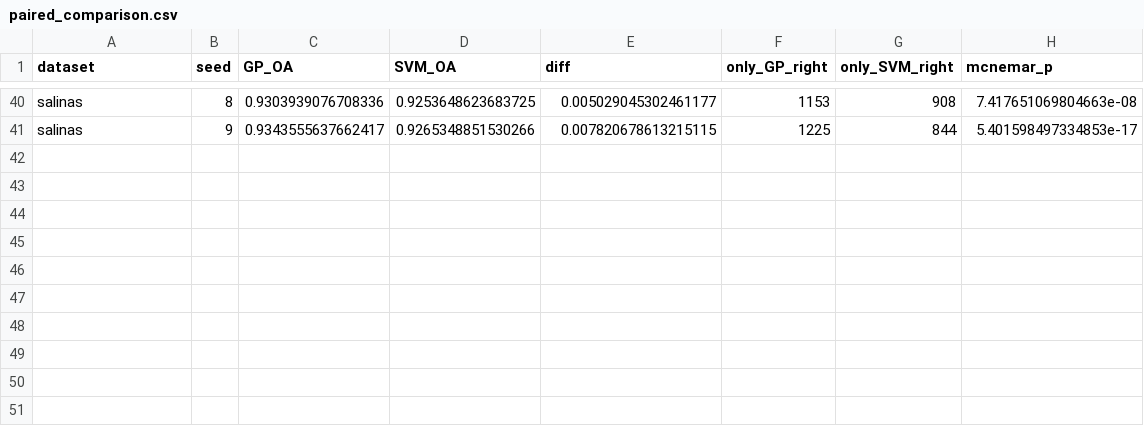
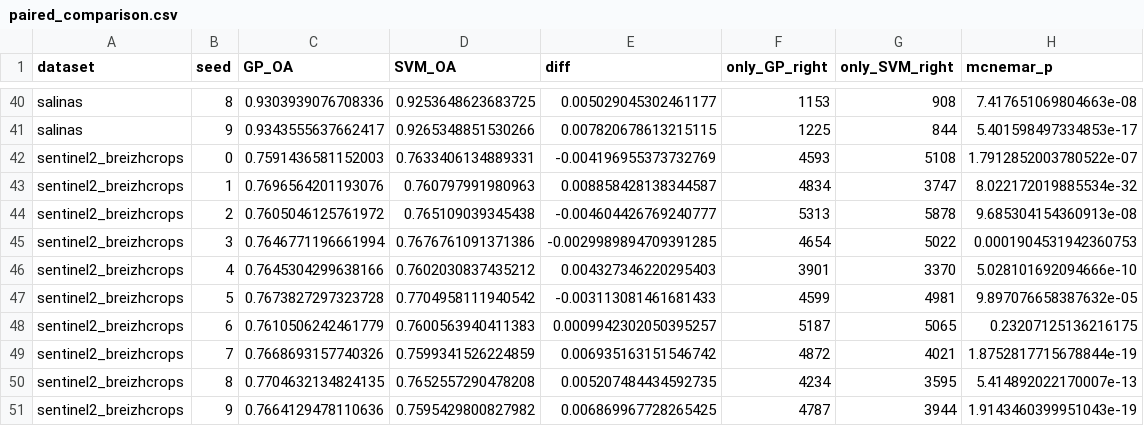
Before and after one commit to Aditya-Ware-ds/Statlog-Analysis, a CSV file: results/tuned/paired_comparison.csv, drawn as a sheet; only a part is shown, gaps mark what is left out; the diff names each change by its address in the sheet, - before the commit and + after, or states it on an @@ line.

```diff
--- a/results/tuned/paired_comparison.csv
+++ b/results/tuned/paired_comparison.csv
+row 42: sentinel2_breizhcrops | 0 | 0.7591436581152003 | 0.7633406134889331 | -0.004196955373732769 | 4593 | 5108 | 1.7912852003780522e-07
+row 43: sentinel2_breizhcrops | 1 | 0.7696564201193076 | 0.760797991980963 | 0.008858428138344587 | 4834 | 3747 | 8.022172019885534e-32
+row 44: sentinel2_breizhcrops | 2 | 0.7605046125761972 | 0.765109039345438 | -0.004604426769240777 | 5313 | 5878 | 9.685304154360913e-08
+row 45: sentinel2_breizhcrops | 3 | 0.7646771196661994 | 0.7676761091371386 | -0.0029989894709391285 | 4654 | 5022 | 0.0001904531942360753
+row 46: sentinel2_breizhcrops | 4 | 0.7645304299638166 | 0.7602030837435212 | 0.004327346220295403 | 3901 | 3370 | 5.028101692094666e-10
+row 47: sentinel2_breizhcrops | 5 | 0.7673827297323728 | 0.7704958111940542 | -0.003113081461681433 | 4599 | 4981 | 9.897076658387632e-05
+row 48: sentinel2_breizhcrops | 6 | 0.7610506242461779 | 0.7600563940411383 | 0.0009942302050395257 | 5187 | 5065 | 0.23207125136216175
+row 49: sentinel2_breizhcrops | 7 | 0.7668693157740326 | 0.7599341526224859 | 0.006935163151546742 | 4872 | 4021 | 1.8752817715678844e-19
+row 50: sentinel2_breizhcrops | 8 | 0.7704632134824135 | 0.7652557290478208 | 0.005207484434592735 | 4234 | 3595 | 5.414892022170007e-13
+row 51: sentinel2_breizhcrops | 9 | 0.7664129478110636 | 0.7595429800827982 | 0.006869967728265425 | 4787 | 3944 | 1.9143460399951043e-19
```
Also changed, not shown: 30 other files.
